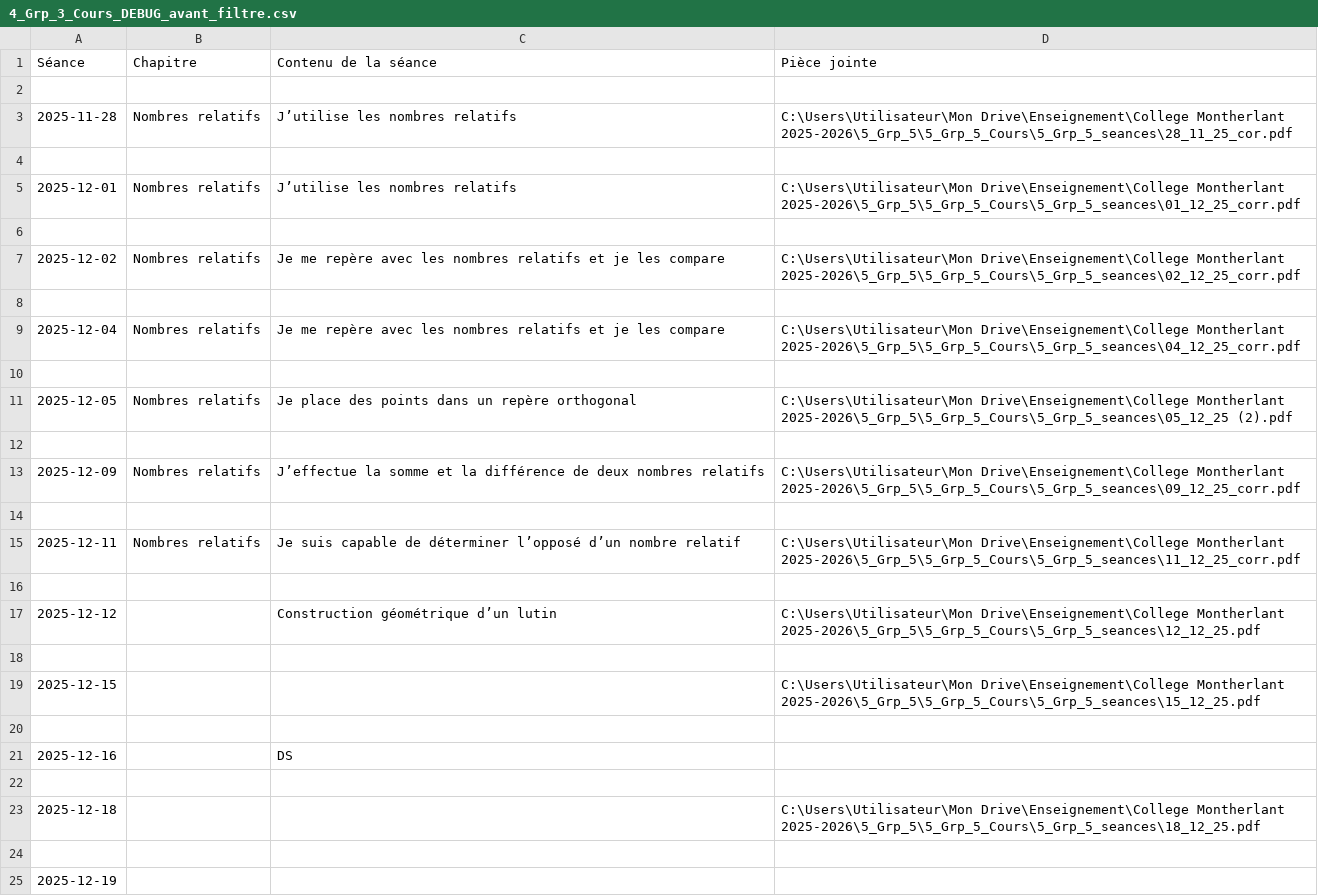
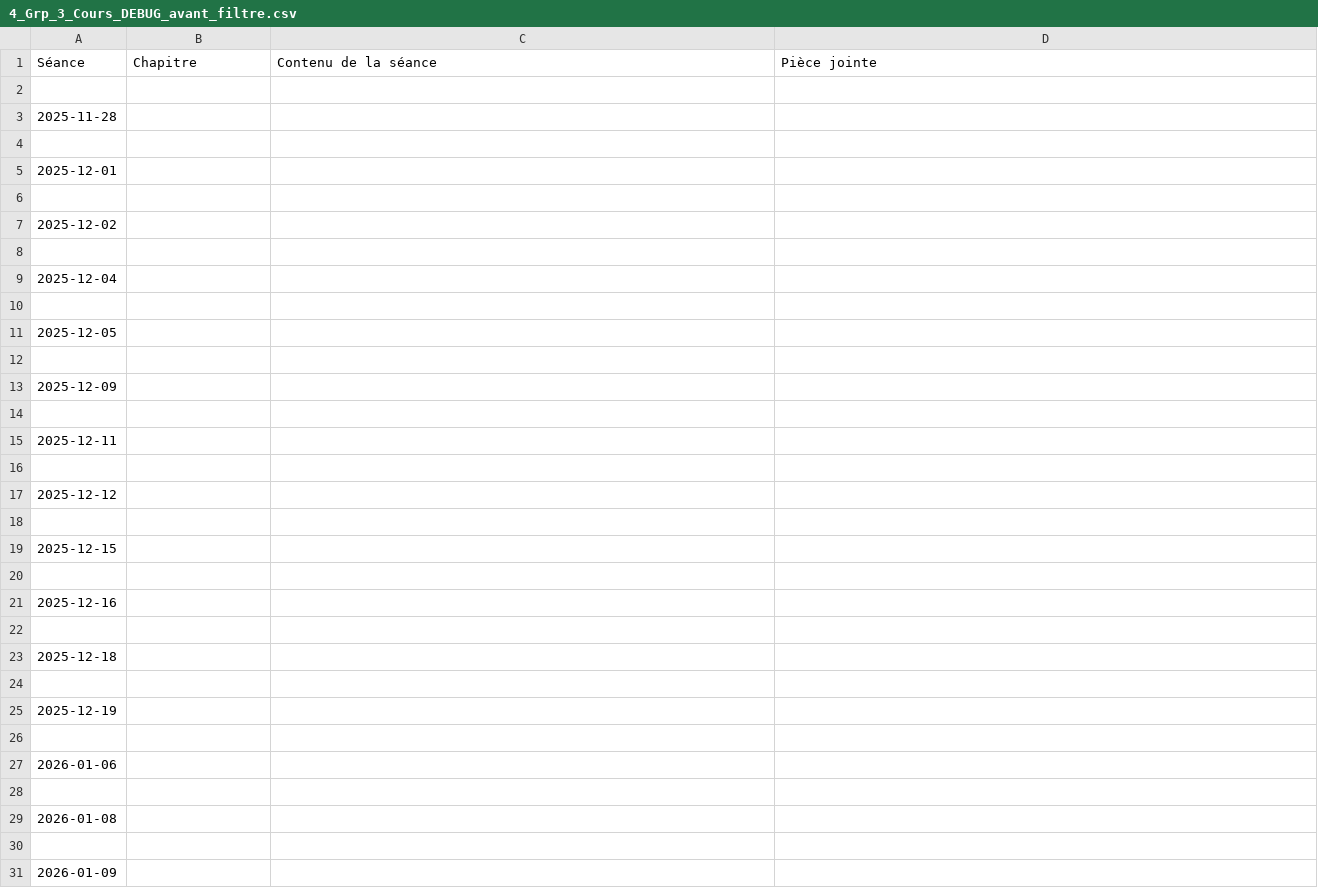
Before and after one commit to EnseignementMath/cours-de-maths, a CSV file: docs/progressions/College Montherlant 2025-2026/4_Grp_3_Cours_DEBUG_avant_filtre.csv, drawn as a sheet; only a part is shown; the shorter side is filled out with more unchanged rows.

Commit message:
auto: maj progressions + index + pièces jointes (2025-12-12 18:00:48)

```diff
--- a/docs/progressions/College Montherlant 2025-2026/4_Grp_3_Cours_DEBUG_avant_filtre.csv
+++ b/docs/progressions/College Montherlant 2025-2026/4_Grp_3_Cours_DEBUG_avant_filtre.csv
@@ -2,23 +2,23 @@ Séance,Chapitre,Contenu de la séance,Pièce jointe
 
-2025-11-28,Nombres relatifs,J’utilise les nombres relatifs,C:\Users\Utilisateur\Mon Drive\Enseignement\College Montherlant 2025-2026\5_Grp_5\5_Grp_5_Cours\5_Grp_5_seances\28_11_25_cor.pdf
+2025-11-28,,,
 
-2025-12-01,Nombres relatifs,J’utilise les nombres relatifs,C:\Users\Utilisateur\Mon Drive\Enseignement\College Montherlant 2025-2026\5_Grp_5\5_Grp_5_Cours\5_Grp_5_seances\01_12_25_corr.pdf
+2025-12-01,,,
 
-2025-12-02,Nombres relatifs,Je me repère avec les nombres relatifs et je les compare,C:\Users\Utilisateur\Mon Drive\Enseignement\College Montherlant 2025-2026\5_Grp_5\5_Grp_5_Cours\5_Grp_5_seances\02_12_25_corr.pdf
+2025-12-02,,,
 
-2025-12-04,Nombres relatifs,Je me repère avec les nombres relatifs et je les compare,C:\Users\Utilisateur\Mon Drive\Enseignement\College Montherlant 2025-2026\5_Grp_5\5_Grp_5_Cours\5_Grp_5_seances\04_12_25_corr.pdf
+2025-12-04,,,
 
-2025-12-05,Nombres relatifs,Je place des points dans un repère orthogonal,C:\Users\Utilisateur\Mon Drive\Enseignement\College Montherlant 2025-2026\5_Grp_5\5_Grp_5_Cours\5_Grp_5_seances\05_12_25 (2).pdf
+2025-12-05,,,
 
-2025-12-09,Nombres relatifs,J’effectue la somme et la différence de deux nombres relatifs,C:\Users\Utilisateur\Mon Drive\Enseignement\College Montherlant 2025-2026\5_Grp_5\5_Grp_5_Cours\5_Grp_5_seances\09_12_25_corr.pdf
+2025-12-09,,,
 
-2025-12-11,Nombres relatifs,Je suis capable de déterminer l’opposé d’un nombre relatif,C:\Users\Utilisateur\Mon Drive\Enseignement\College Montherlant 2025-2026\5_Grp_5\5_Grp_5_Cours\5_Grp_5_seances\11_12_25_corr.pdf
+2025-12-11,,,
 
-2025-12-12,,Construction géométrique d’un lutin,C:\Users\Utilisateur\Mon Drive\Enseignement\College Montherlant 2025-2026\5_Grp_5\5_Grp_5_Cours\5_Grp_5_seances\12_12_25.pdf
+2025-12-12,,,
 
-2025-12-15,,,C:\Users\Utilisateur\Mon Drive\Enseignement\College Montherlant 2025-2026\5_Grp_5\5_Grp_5_Cours\5_Grp_5_seances\15_12_25.pdf
+2025-12-15,,,
 
-2025-12-16,,DS,
+2025-12-16,,,
 
-2025-12-18,,,C:\Users\Utilisateur\Mon Drive\Enseignement\College Montherlant 2025-2026\5_Grp_5\5_Grp_5_Cours\5_Grp_5_seances\18_12_25.pdf
+2025-12-18,,,
 
```
Also changed, not shown: 9 other files.
